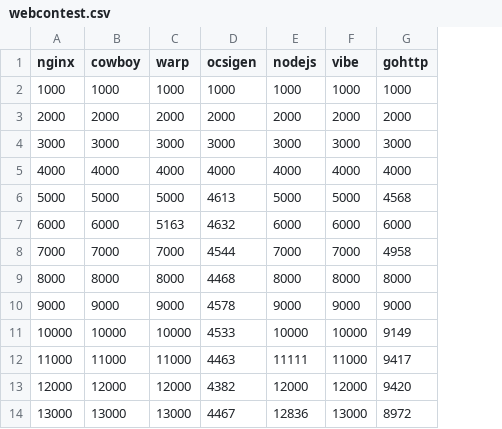
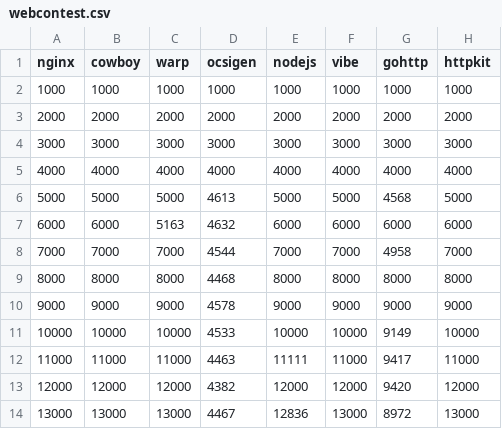
Before and after one commit to maxlapshin/fpbenchmark, a CSV file: webcontest.csv, drawn as a sheet; only a part is shown; the diff names each change by its address in the sheet, - before the commit and + after, or states it on an @@ line.

```diff
--- a/webcontest.csv
+++ b/webcontest.csv
+column H (httpkit), rows 2-14: 1000 | 2000 | 3000 | 4000 | 5000 | 6000 | 7000 | 8000 | 9000 | 10000 | 11000 | 12000 | 13000
```
Also changed, not shown: 5 other files.
